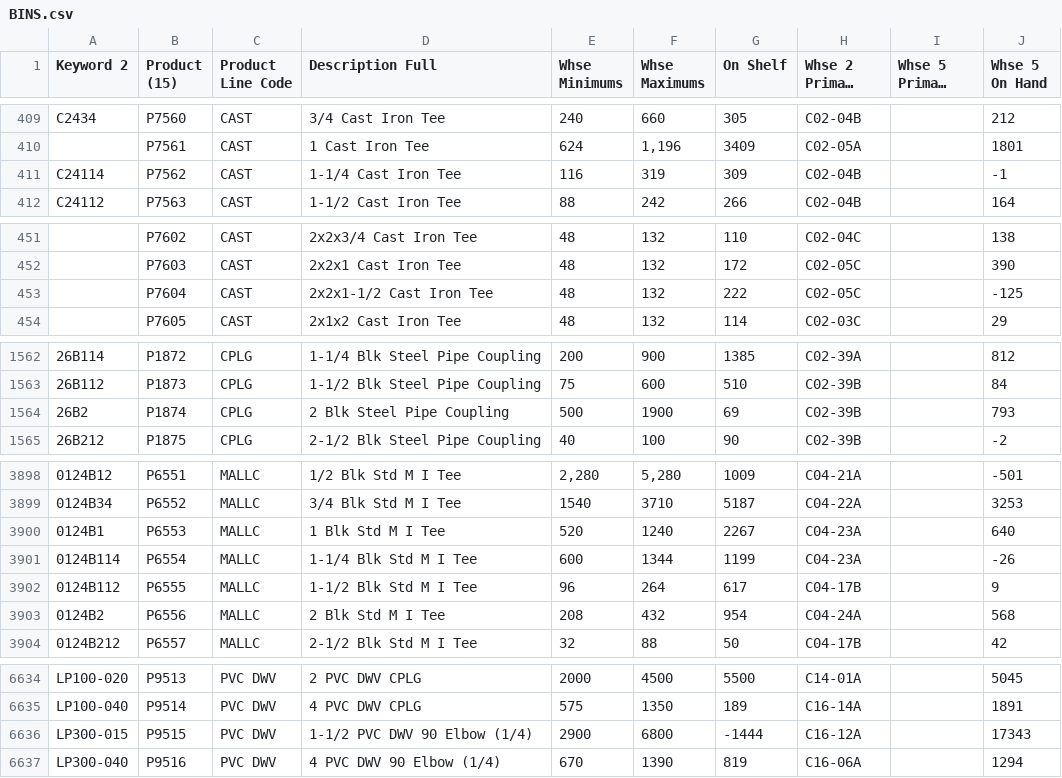
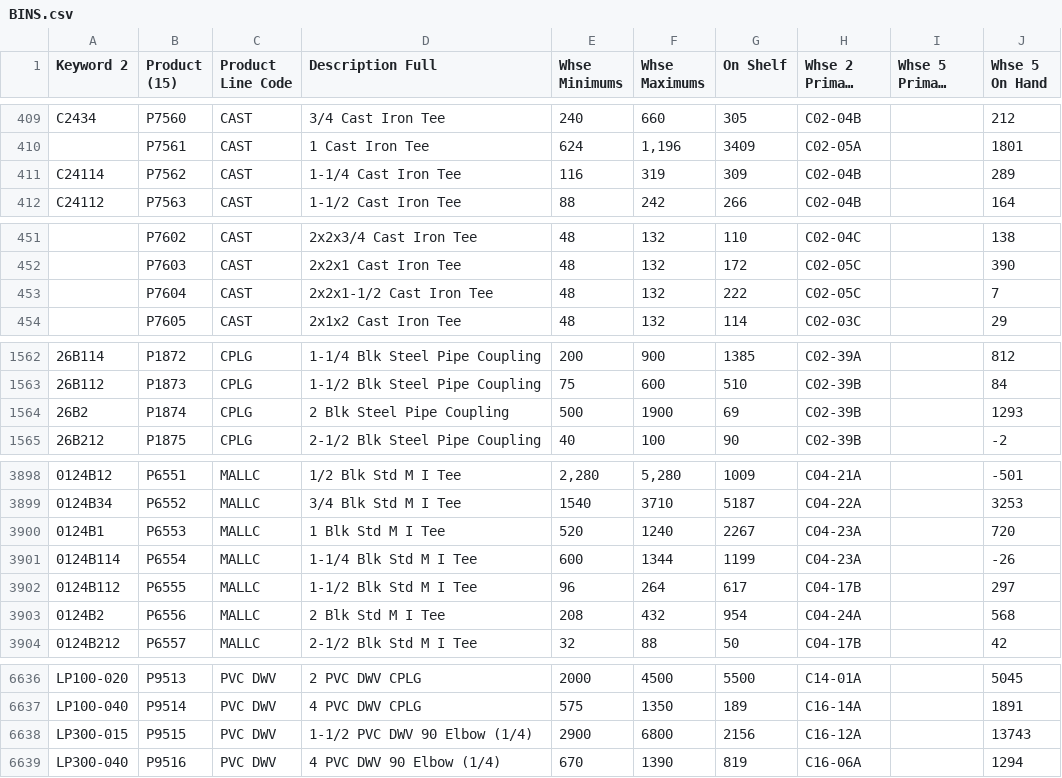
Before and after one commit to zvif84/alro-bin-finder, a CSV file: BINS.csv, drawn as a sheet; only a part is shown, gaps mark what is left out; long unchanged cells end in …; the diff covers the shown part only.

```diff
--- a/BINS.csv
+++ b/BINS.csv
@@ -410,3 +410,3 @@
 "","P7561","CAST","1 Cast Iron Tee","624","1,196","3409","C02-05A","","1801"
-"C24114","P7562","CAST","1-1/4 Cast Iron Tee","116","319","309","C02-04B","","-1"
+"C24114","P7562","CAST","1-1/4 Cast Iron Tee","116","319","309","C02-04B","","289"
 "C24112","P7563","CAST","1-1/2 Cast Iron Tee","88","242","266","C02-04B","","164"
@@ -452,3 +452,3 @@
 "","P7603","CAST","2x2x1 Cast Iron Tee","48","132","172","C02-05C","","390"
-"","P7604","CAST","2x2x1-1/2 Cast Iron Tee","48","132","222","C02-05C","","-125"
+"","P7604","CAST","2x2x1-1/2 Cast Iron Tee","48","132","222","C02-05C","","7"
 "","P7605","CAST","2x1x2 Cast Iron Tee","48","132","114","C02-03C","","29"
@@ -1563,3 +1563,3 @@
 "26B112","P1873","CPLG","1-1/2 Blk Steel Pipe Coupling","75","600","510","C02-39B","","84"
-"26B2","P1874","CPLG","2 Blk Steel Pipe Coupling","500","1900","69","C02-39B","","793"
+"26B2","P1874","CPLG","2 Blk Steel Pipe Coupling","500","1900","69","C02-39B","","1293"
 "26B212","P1875","CPLG","2-1/2 Blk Steel Pipe Coupling","40","100","90","C02-39B","","-2"
@@ -3899,5 +3899,5 @@
 "0124B34","P6552","MALLC","3/4 Blk Std M I Tee","1540","3710","5187","C04-22A","","3253"
-"0124B1","P6553","MALLC","1 Blk Std M I Tee","520","1240","2267","C04-23A","","640"
+"0124B1","P6553","MALLC","1 Blk Std M I Tee","520","1240","2267","C04-23A","","720"
 "0124B114","P6554","MALLC","1-1/4 Blk Std M I Tee","600","1344","1199","C04-23A","","-26"
-"0124B112","P6555","MALLC","1-1/2 Blk Std M I Tee","96","264","617","C04-17B","","9"
+"0124B112","P6555","MALLC","1-1/2 Blk Std M I Tee","96","264","617","C04-17B","","297"
 "0124B2","P6556","MALLC","2 Blk Std M I Tee","208","432","954","C04-24A","","568"
@@ -6635,3 +6637,3 @@
 "LP100-040","P9514","PVC DWV","4 PVC DWV CPLG","575","1350","189","C16-14A","","1891"
-"LP300-015","P9515","PVC DWV","1-1/2 PVC DWV 90 Elbow (1/4)","2900","6800","-1444","C16-12A","","17343"
+"LP300-015","P9515","PVC DWV","1-1/2 PVC DWV 90 Elbow (1/4)","2900","6800","2156","C16-12A","","13743"
 "LP300-040","P9516","PVC DWV","4 PVC DWV 90 Elbow (1/4)","670","1390","819","C16-06A","","1294"
```
Also changed, not shown: 2 added rows and 21 edited cells elsewhere in this file, 1 other file.
